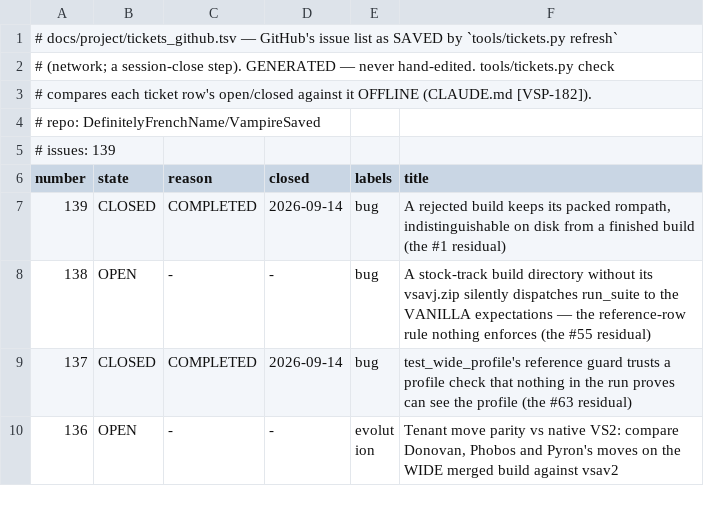
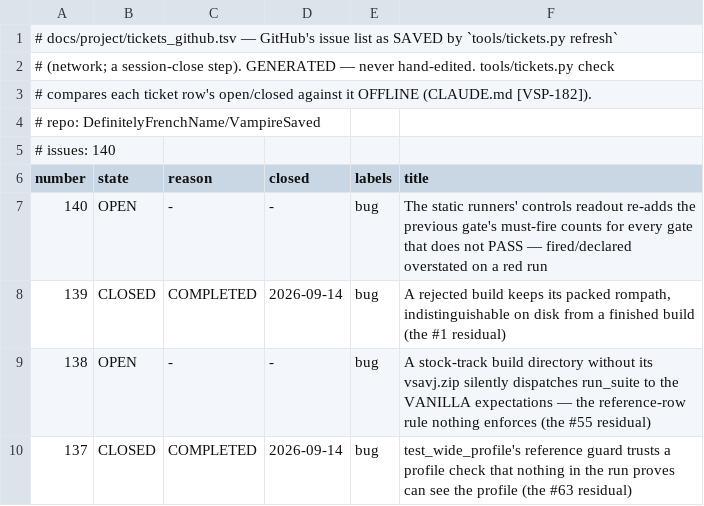
Before and after one commit to DefinitelyFrenchName/VampireSaved, a TSV file: docs/project/tickets_github.tsv, drawn as a sheet; only a part is shown; the shorter side is filled out with more unchanged rows.

```diff
--- a/docs/project/tickets_github.tsv
+++ b/docs/project/tickets_github.tsv
@@ -4,4 +4,5 @@
 # repo: DefinitelyFrenchName/VampireSaved
-# issues: 139
+# issues: 140
 number	state	reason	closed	labels	title
+140	OPEN	-	-	bug	The static runners' controls readout re-adds the previous gate's must-fire counts for every gate that does not PASS — fired/declared overstated on a red run
 139	CLOSED	COMPLETED	2026-09-14	bug	A rejected build keeps its packed rompath, indistinguishable on disk from a finished build (the #1 residual)
```
Also changed, not shown: docs/project/tickets.tsv, 3 other files.
